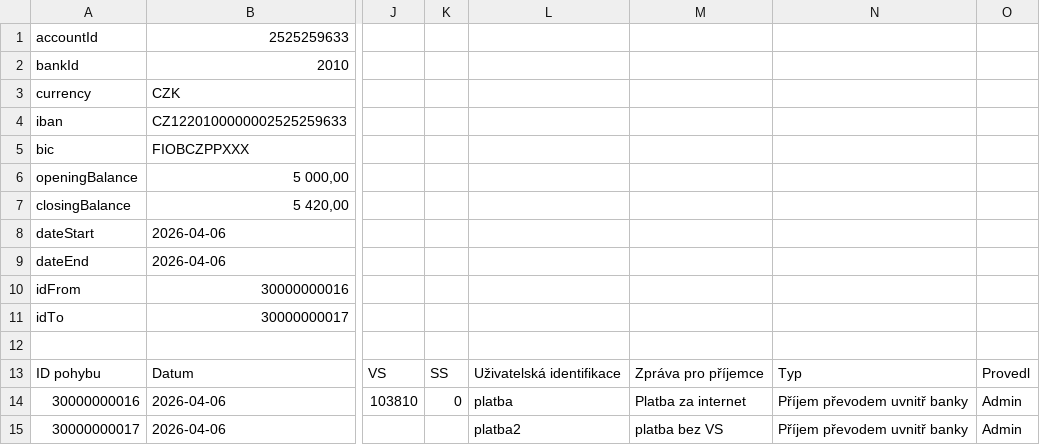
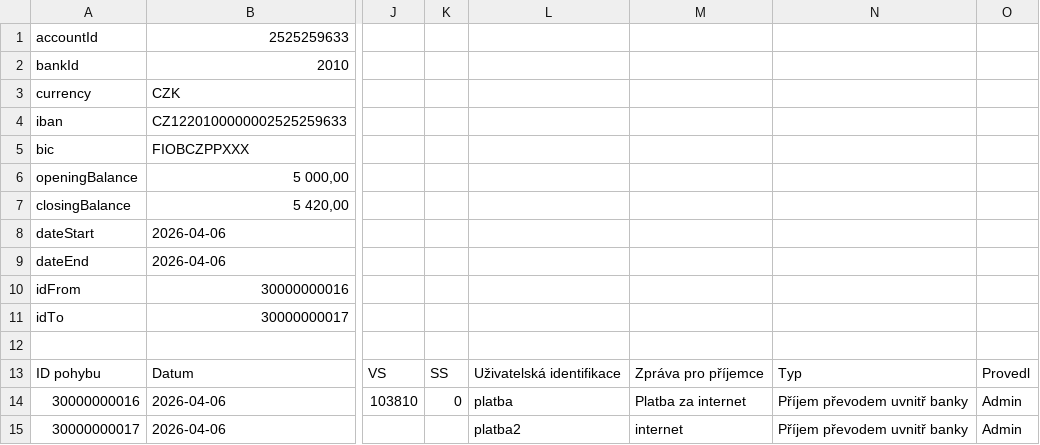
Before and after one commit to erotel/freenetis-laravel, a CSV file: data/test-bank/fio_zakaznici_test.csv, drawn as a sheet; only a part is shown, gaps mark what is left out; the diff names each change by its address in the sheet, - before the commit and + after, or states it on an @@ line.

Commit message:
aaa

```diff
--- a/data/test-bank/fio_zakaznici_test.csv
+++ b/data/test-bank/fio_zakaznici_test.csv
-M15: platba bez VS
+M15: internet
```
